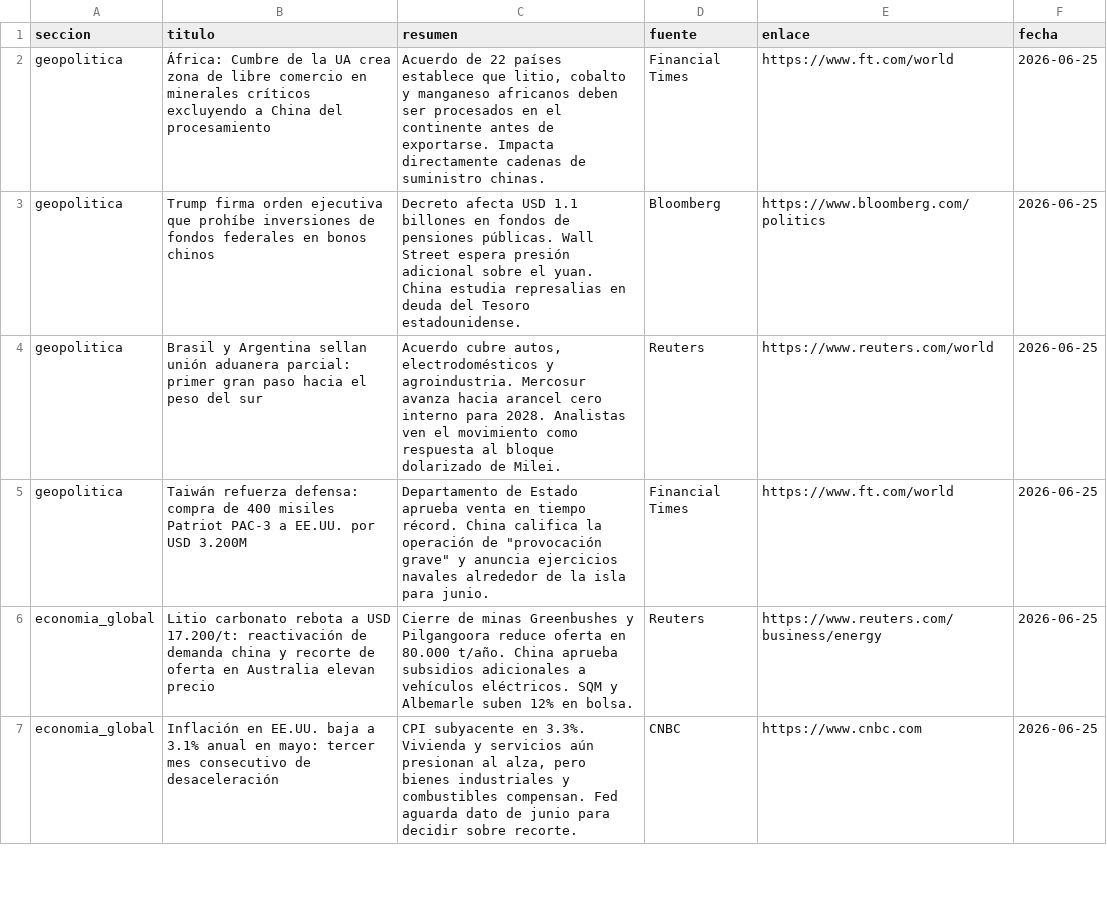
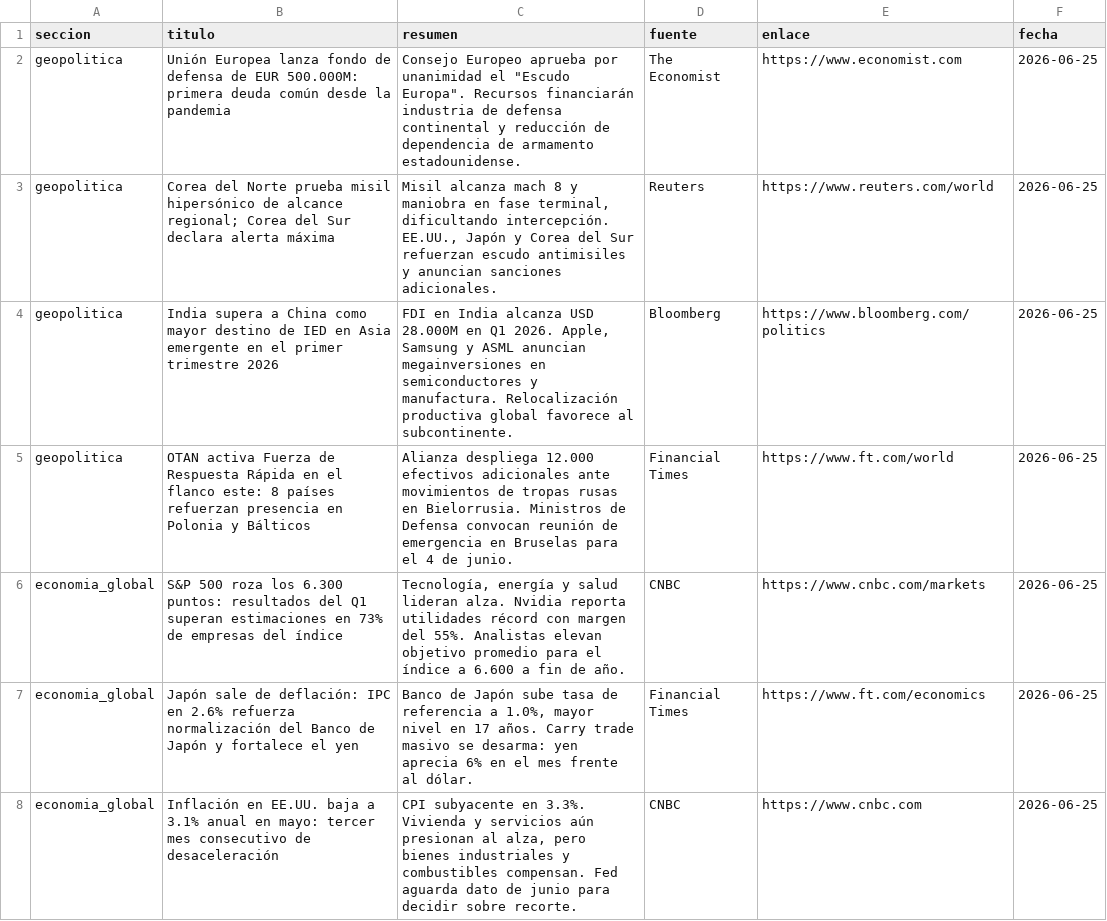
Before and after one commit to erickfranciscohernandez/financiero, a CSV file: noticias_20260625.csv, drawn as a sheet; only a part is shown; the diff covers the shown part only.

```diff
--- a/noticias_20260625.csv
+++ b/noticias_20260625.csv
@@ -1,7 +1,8 @@
 seccion,titulo,resumen,fuente,enlace,fecha
-geopolitica,África: Cumbre de la UA crea zona de libre comercio en minerales críticos excluyendo a China del procesamiento,"Acuerdo de 22 países establece que litio, cobalto y manganeso africanos deben ser procesados en el continente antes de exportarse. Impacta directamente cadenas de suministro chinas.",Financial Times,https://www.ft.com/world,2026-06-25
-geopolitica,Trump firma orden ejecutiva que prohíbe inversiones de fondos federales en bonos chinos,Decreto afecta USD 1.1 billones en fondos de pensiones públicas. Wall Street espera presión adicional sobre el yuan. China estudia represalias en deuda del Tesoro estadounidense.,Bloomberg,https://www.bloomberg.com/politics,2026-06-25
-geopolitica,Brasil y Argentina sellan unión aduanera parcial: primer gran paso hacia el peso del sur,"Acuerdo cubre autos, electrodomésticos y agroindustria. Mercosur avanza hacia arancel cero interno para 2028. Analistas ven el movimiento como respuesta al bloque dolarizado de Milei.",Reuters,https://www.reuters.com/world,2026-06-25
-geopolitica,Taiwán refuerza defensa: compra de 400 misiles Patriot PAC-3 a EE.UU. por USD 3.200M,"Departamento de Estado aprueba venta en tiempo récord. China califica la operación de ""provocación grave"" y anuncia ejercicios navales alrededor de la isla para junio.",Financial Times,https://www.ft.com/world,2026-06-25
-economia_global,Litio carbonato rebota a USD 17.200/t: reactivación de demanda china y recorte de oferta en Australia elevan precio,Cierre de minas Greenbushes y Pilgangoora reduce oferta en 80.000 t/año. China aprueba subsidios adicionales a vehículos eléctricos. SQM y Albemarle suben 12% en bolsa.,Reuters,https://www.reuters.com/business/energy,2026-06-25
+geopolitica,Unión Europea lanza fondo de defensa de EUR 500.000M: primera deuda común desde la pandemia,"Consejo Europeo aprueba por unanimidad el ""Escudo Europa"". Recursos financiarán industria de defensa continental y reducción de dependencia de armamento estadounidense.",The Economist,https://www.economist.com,2026-06-25
+geopolitica,Corea del Norte prueba misil hipersónico de alcance regional; Corea del Sur declara alerta máxima,"Misil alcanza mach 8 y maniobra en fase terminal, dificultando intercepción. EE.UU., Japón y Corea del Sur refuerzan escudo antimisiles y anuncian sanciones adicionales.",Reuters,https://www.reuters.com/world,2026-06-25
+geopolitica,India supera a China como mayor destino de IED en Asia emergente en el primer trimestre 2026,"FDI en India alcanza USD 28.000M en Q1 2026. Apple, Samsung y ASML anuncian megainversiones en semiconductores y manufactura. Relocalización productiva global favorece al subcontinente.",Bloomberg,https://www.bloomberg.com/politics,2026-06-25
+geopolitica,OTAN activa Fuerza de Respuesta Rápida en el flanco este: 8 países refuerzan presencia en Polonia y Bálticos,Alianza despliega 12.000 efectivos adicionales ante movimientos de tropas rusas en Bielorrusia. Ministros de Defensa convocan reunión de emergencia en Bruselas para el 4 de junio.,Financial Times,https://www.ft.com/world,2026-06-25
+economia_global,S&P 500 roza los 6.300 puntos: resultados del Q1 superan estimaciones en 73% de empresas del índice,"Tecnología, energía y salud lideran alza. Nvidia reporta utilidades récord con margen del 55%. Analistas elevan objetivo promedio para el índice a 6.600 a fin de año.",CNBC,https://www.cnbc.com/markets,2026-06-25
+economia_global,Japón sale de deflación: IPC en 2.6% refuerza normalización del Banco de Japón y fortalece el yen,"Banco de Japón sube tasa de referencia a 1.0%, mayor nivel en 17 años. Carry trade masivo se desarma: yen aprecia 6% en el mes frente al dólar.",Financial Times,https://www.ft.com/economics,2026-06-25
 economia_global,Inflación en EE.UU. baja a 3.1% anual en mayo: tercer mes consecutivo de desaceleración,"CPI subyacente en 3.3%. Vivienda y servicios aún presionan al alza, pero bienes industriales y combustibles compensan. Fed aguarda dato de junio para decidir sobre recorte.",CNBC,https://www.cnbc.com,2026-06-25
```
Also changed, not shown: 8 added rows, 9 removed rows and 37 edited cells elsewhere in this file, 8 other files.
